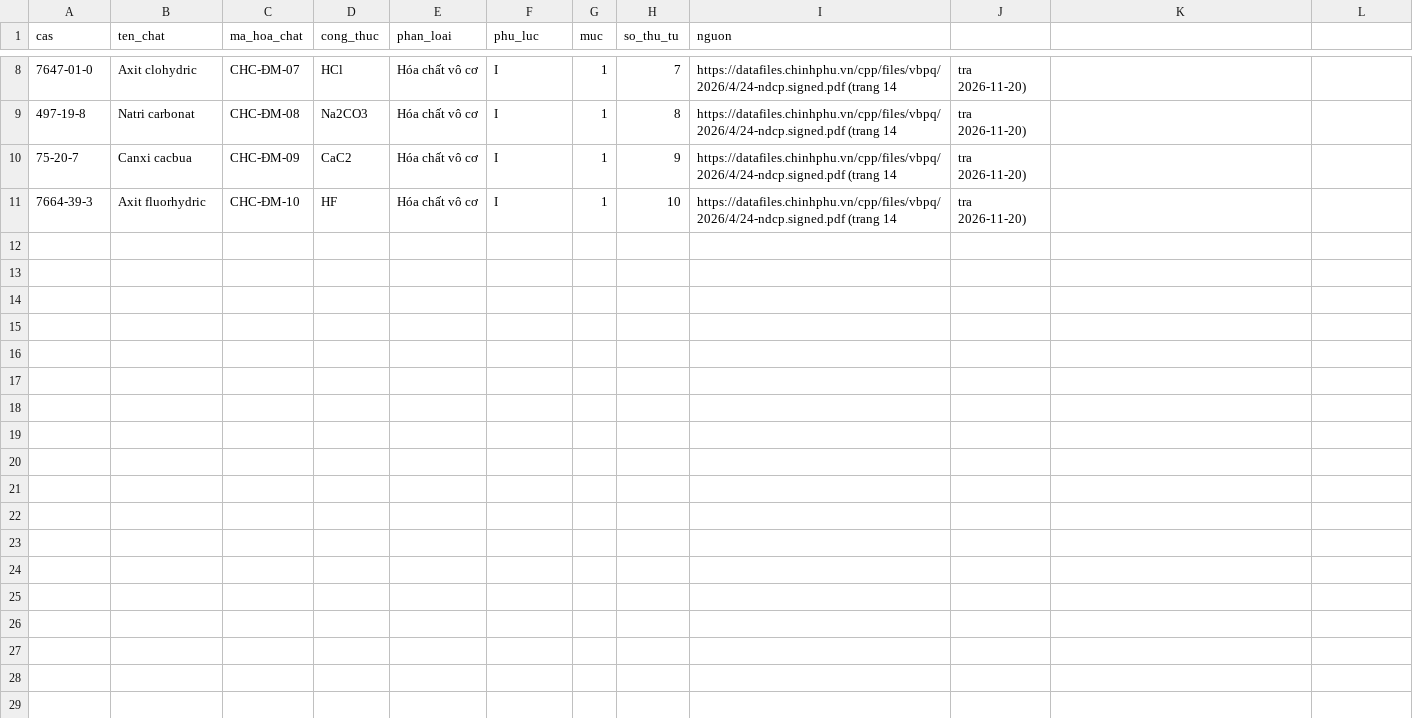
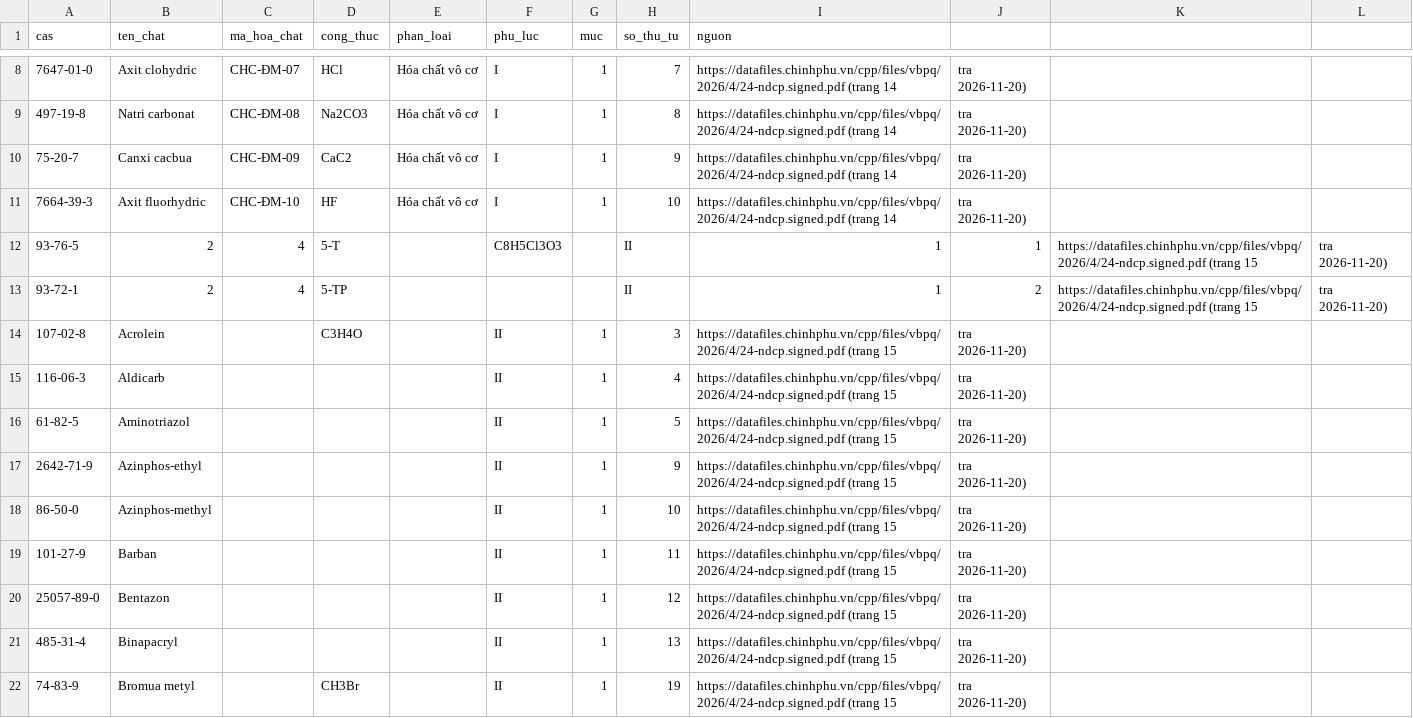
Before and after one commit to ozvietnam/oz-wiki-plhq, a CSV file: danh-muc/24-2026-nd-cp-cas.csv, drawn as a sheet; only a part is shown, gaps mark what is left out; the diff covers the shown part only.

Commit message:
OZV-1579: nạp 21 dòng PL II trang 15-16 + sửa bản đồ tài liệu, PL I hoàn tất
- CSV: +21 dòng PL II (STT 1-5, 9-13, 19-20, 23-28, 30-31, 33), gồm
  Bột nhôm 7429-90-5 (STT 20) cho ca OZV-1575
- 31/31 dòng CAS đạt checksum (quy tắc mod 10, kiểm bằng máy)
- quy-tac.md: bản đồ đúng (PL I = trang 13-14 HOÀN TẤT; PL II = 15-88,
  ~24 dòng/trang, ~1.750 dòng), cảnh báo GLM bia trên bảng scan,
  liệt kê dòng còn thiếu trong trang đã nạp (không bịa số)

Co-Authored-By: Paperclip <noreply@paperclip.ing>

```diff
--- a/danh-muc/24-2026-nd-cp-cas.csv
+++ b/danh-muc/24-2026-nd-cp-cas.csv
@@ -11 +11,12 @@ cas,ten_chat,ma_hoa_chat,cong_thuc,phan_loai,phu_luc,muc,so_thu_tu,nguon
 7664-39-3,Axit fluorhydric,CHC-ĐM-10,HF,Hóa chất vô cơ,I,1,10,https://datafiles.chinhphu.vn/cpp/files/vbpq/2026/4/24-ndcp.signed.pdf (trang 14, tra 2026-11-20)
+93-76-5,2,4,5-T,,C8H5Cl3O3,,II,1,1,https://datafiles.chinhphu.vn/cpp/files/vbpq/2026/4/24-ndcp.signed.pdf (trang 15, tra 2026-11-20)
+93-72-1,2,4,5-TP,,,,II,1,2,https://datafiles.chinhphu.vn/cpp/files/vbpq/2026/4/24-ndcp.signed.pdf (trang 15, tra 2026-11-20)
+107-02-8,Acrolein,,C3H4O,,II,1,3,https://datafiles.chinhphu.vn/cpp/files/vbpq/2026/4/24-ndcp.signed.pdf (trang 15, tra 2026-11-20)
+116-06-3,Aldicarb,,,,II,1,4,https://datafiles.chinhphu.vn/cpp/files/vbpq/2026/4/24-ndcp.signed.pdf (trang 15, tra 2026-11-20)
+61-82-5,Aminotriazol,,,,II,1,5,https://datafiles.chinhphu.vn/cpp/files/vbpq/2026/4/24-ndcp.signed.pdf (trang 15, tra 2026-11-20)
+2642-71-9,Azinphos-ethyl,,,,II,1,9,https://datafiles.chinhphu.vn/cpp/files/vbpq/2026/4/24-ndcp.signed.pdf (trang 15, tra 2026-11-20)
+86-50-0,Azinphos-methyl,,,,II,1,10,https://datafiles.chinhphu.vn/cpp/files/vbpq/2026/4/24-ndcp.signed.pdf (trang 15, tra 2026-11-20)
+101-27-9,Barban,,,,II,1,11,https://datafiles.chinhphu.vn/cpp/files/vbpq/2026/4/24-ndcp.signed.pdf (trang 15, tra 2026-11-20)
+25057-89-0,Bentazon,,,,II,1,12,https://datafiles.chinhphu.vn/cpp/files/vbpq/2026/4/24-ndcp.signed.pdf (trang 15, tra 2026-11-20)
+485-31-4,Binapacryl,,,,II,1,13,https://datafiles.chinhphu.vn/cpp/files/vbpq/2026/4/24-ndcp.signed.pdf (trang 15, tra 2026-11-20)
+74-83-9,Bromua metyl,,CH3Br,,II,1,19,https://datafiles.chinhphu.vn/cpp/files/vbpq/2026/4/24-ndcp.signed.pdf (trang 15, tra 2026-11-20)
```
Also changed, not shown: 10 added rows elsewhere in this file, 1 other file.
